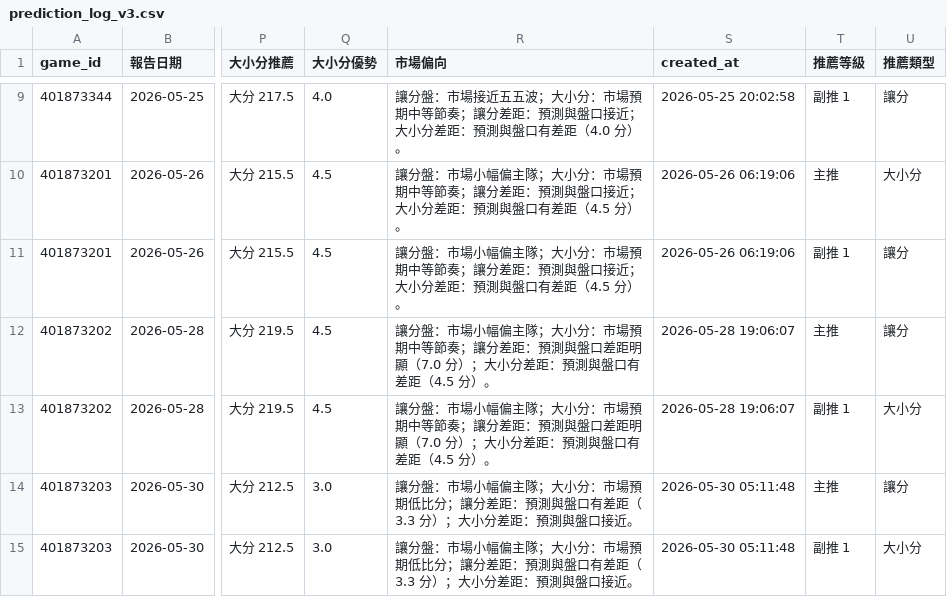
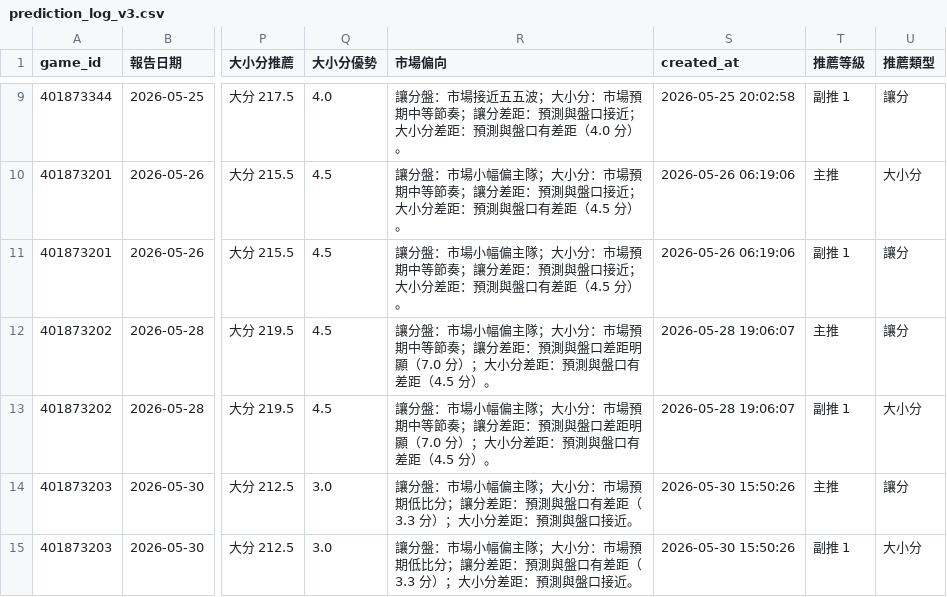
Before and after one commit to zxbcv2689-source/NBA-betting-project, a CSV file: data/prediction_log_v3.csv, drawn as a sheet; only a part is shown, gaps mark what is left out; the diff names each change by its address in the sheet, - before the commit and + after, or states it on an @@ line.

```diff
--- a/data/prediction_log_v3.csv
+++ b/data/prediction_log_v3.csv
-S14:S15 (created_at): 2026-05-30 05:11:48
+S14:S15 (created_at): 2026-05-30 15:50:26
```
Also changed, not shown: data/espn_day_cache.csv, 1 other file.
